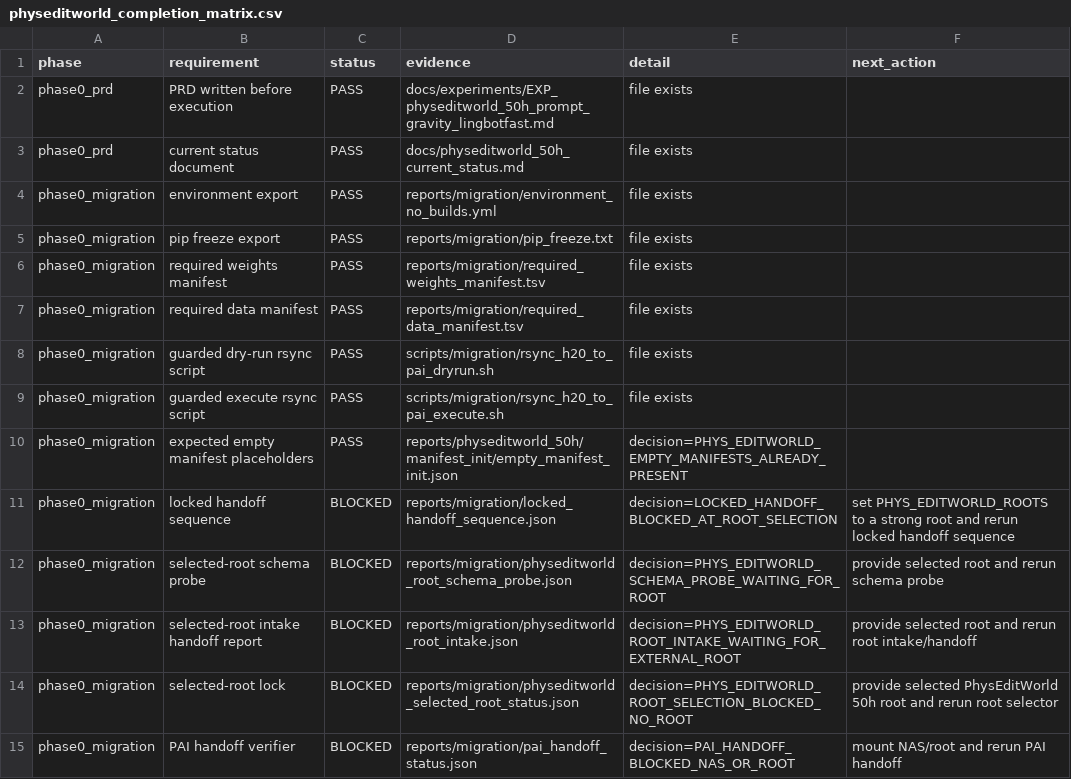
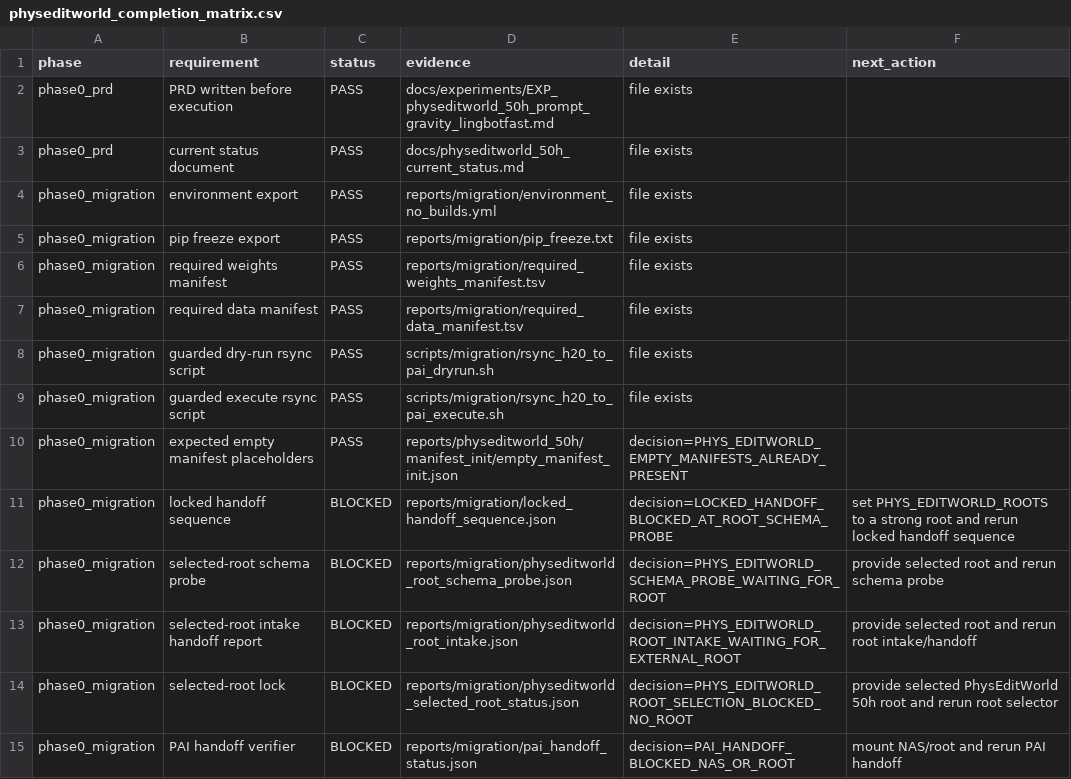
Before and after one commit to jh5117-debug/worldworld-phy, a CSV file: reports/physeditworld_50h/completion_audit/physeditworld_completion_matrix.csv, drawn as a sheet; only a part is shown.

```diff
--- a/reports/physeditworld_50h/completion_audit/physeditworld_completion_matrix.csv
+++ b/reports/physeditworld_50h/completion_audit/physeditworld_completion_matrix.csv
@@ -10,3 +10,3 @@ phase0_migration,guarded execute rsync script,PASS,scripts/migration/rsync_h20_t
 phase0_migration,expected empty manifest placeholders,PASS,reports/physeditworld_50h/manifest_init/empty_manifest_init.json,decision=PHYS_EDITWORLD_EMPTY_MANIFESTS_ALREADY_PRESENT,
-phase0_migration,locked handoff sequence,BLOCKED,reports/migration/locked_handoff_sequence.json,decision=LOCKED_HANDOFF_BLOCKED_AT_ROOT_SELECTION,set PHYS_EDITWORLD_ROOTS to a strong root and rerun locked handoff sequence
+phase0_migration,locked handoff sequence,BLOCKED,reports/migration/locked_handoff_sequence.json,decision=LOCKED_HANDOFF_BLOCKED_AT_ROOT_SCHEMA_PROBE,set PHYS_EDITWORLD_ROOTS to a strong root and rerun locked handoff sequence
 phase0_migration,selected-root schema probe,BLOCKED,reports/migration/physeditworld_root_schema_probe.json,decision=PHYS_EDITWORLD_SCHEMA_PROBE_WAITING_FOR_ROOT,provide selected root and rerun schema probe
```
Also changed, not shown: reports/migration/locked_handoff_sequence.csv, reports/migration/pai_handoff_status.csv, 8 other files.
